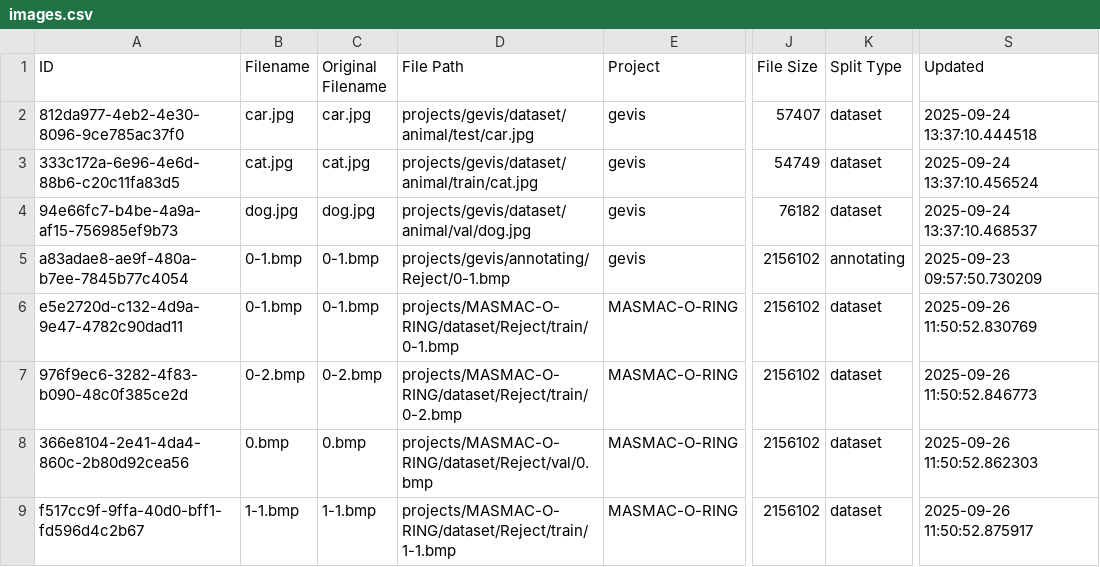
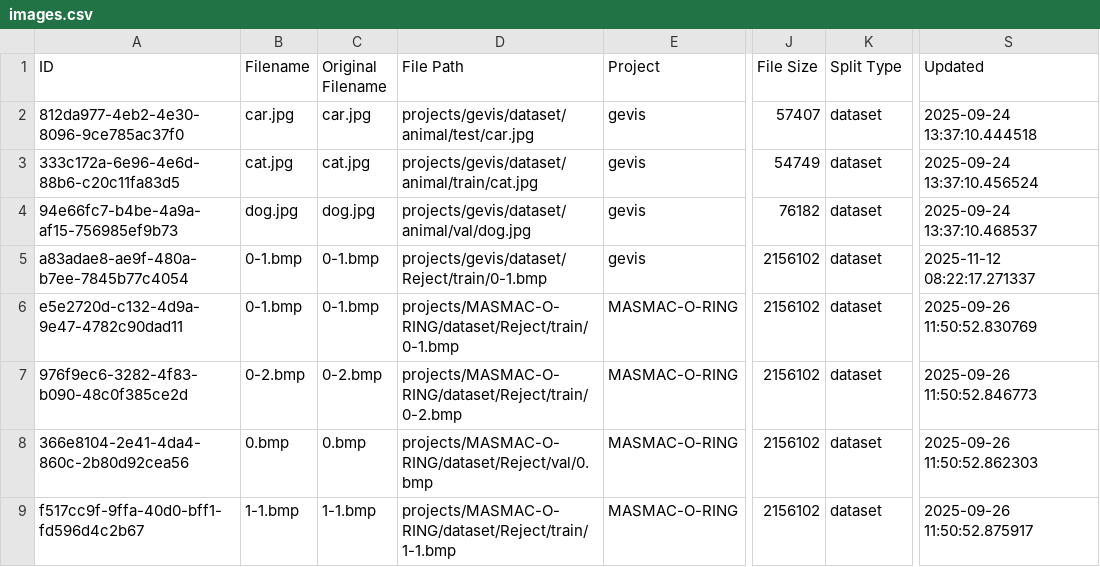
Before and after one commit to yelloji/Auto-Labeling-Tool, a CSV file: database_exports/images.csv, drawn as a sheet; only a part is shown, gaps mark what is left out; the diff names each change by its address in the sheet, - before the commit and + after, or states it on an @@ line.

```diff
--- a/database_exports/images.csv
+++ b/database_exports/images.csv
-D5 (File Path): projects/gevis/annotating/Reject/0-1.bmp
+D5 (File Path): projects/gevis/dataset/Reject/train/0-1.bmp
-K5 (Split Type): annotating
+K5 (Split Type): dataset
-S5 (Updated): 2025-09-23 09:57:50.730209
+S5 (Updated): 2025-11-12 08:22:17.271337
```
Also changed, not shown: database_exports/datasets.csv, 20 other files.
